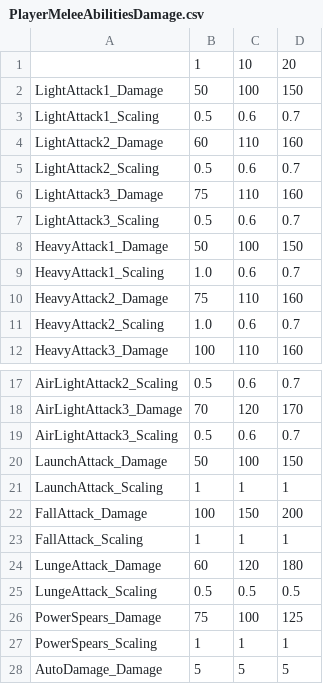
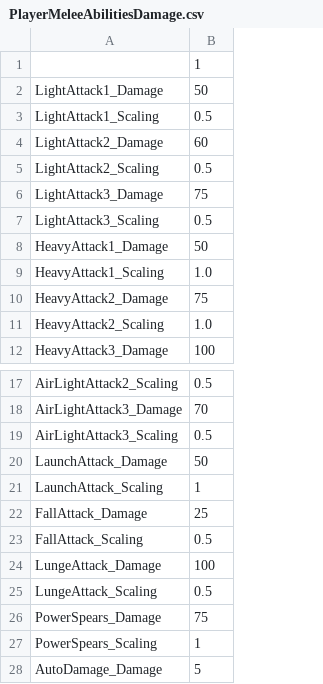
Before and after one commit to DreamSlash/RegicideX, a CSV file: Source/RegicideX/Data/Info/PlayerMeleeAbilitiesDamage.csv, drawn as a sheet; only a part is shown, gaps mark what is left out; the diff names each change by its address in the sheet, - before the commit and + after, or states it on an @@ line.

Commit message:
Heavy slash particles added and fall attack damage reduced

```diff
--- a/Source/RegicideX/Data/Info/PlayerMeleeAbilitiesDamage.csv
+++ b/Source/RegicideX/Data/Info/PlayerMeleeAbilitiesDamage.csv
-column C, rows 1-12: 10 | 100 | 0.6 | 110 | 0.6 | 110 | 0.6 | 100 | 0.6 | 110 | 0.6 | 110; rows 17-28: 0.6 | 120 | 0.6 | 100 | 1 | 150 | 1 | 120 | 0.5 | 100 | 1 | 5
-column D, rows 1-12: 20 | 150 | 0.7 | 160 | 0.7 | 160 | 0.7 | 150 | 0.7 | 160 | 0.7 | 160; rows 17-28: 0.7 | 170 | 0.7 | 150 | 1 | 200 | 1 | 180 | 0.5 | 125 | 1 | 5
-B22: 100
+B22: 25
-B23: 1
+B23: 0.5
-B24: 60
+B24: 100
```
Also changed, not shown: 2 other files.
